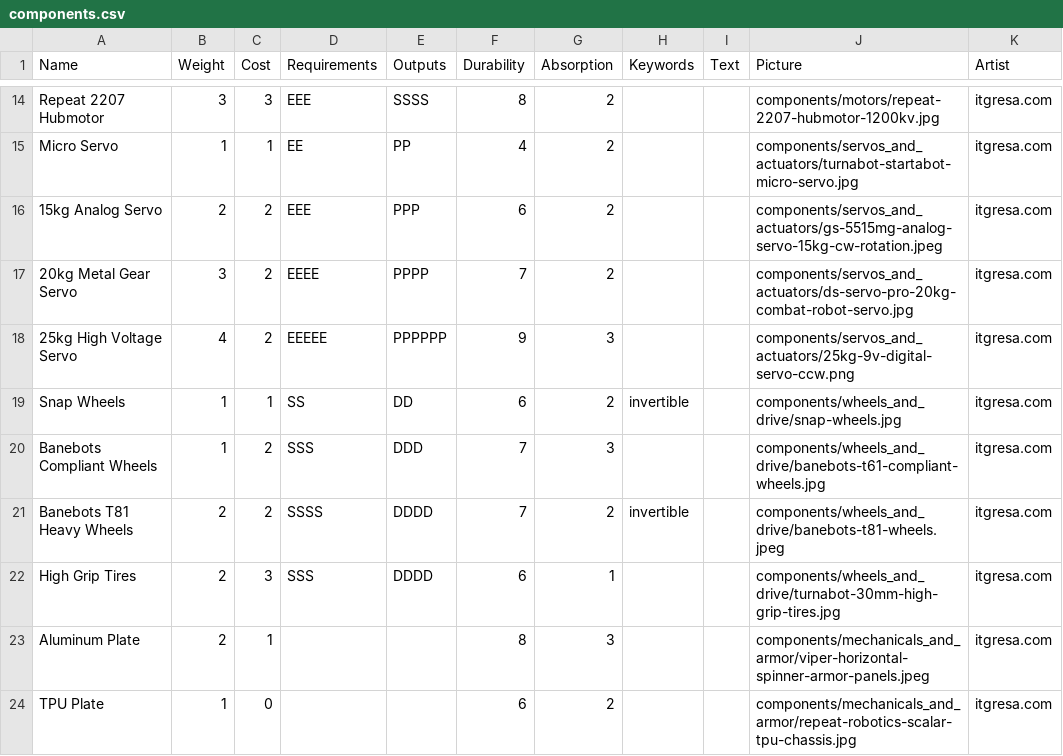
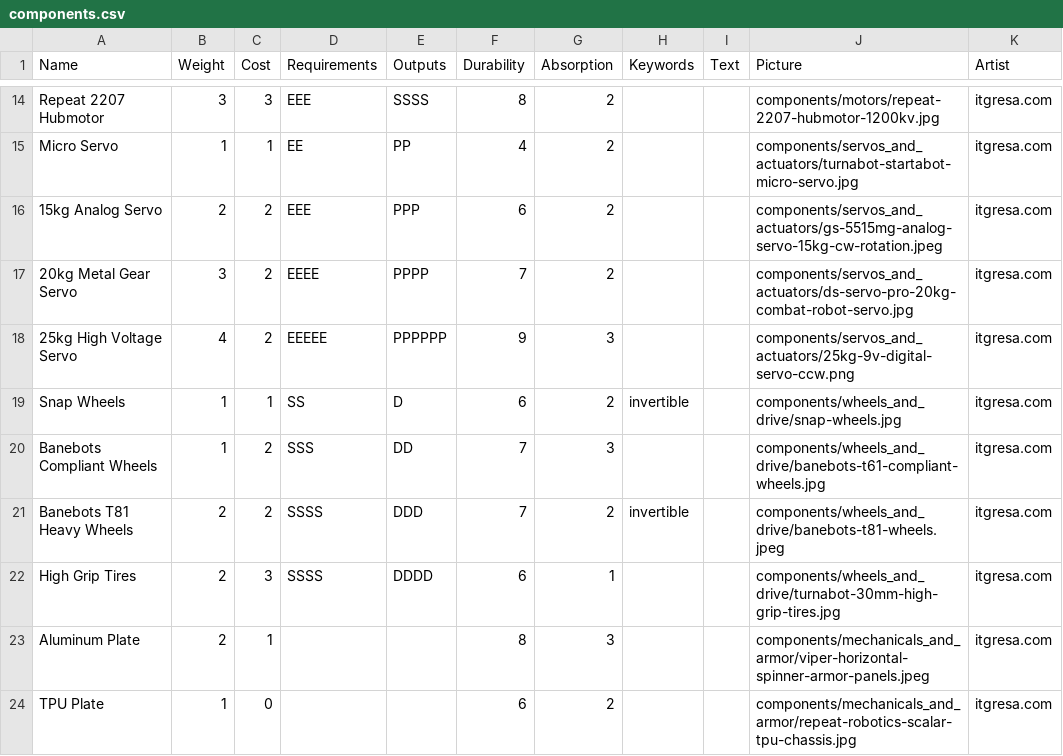
Before and after one commit to thesilencelies/RobotBattles, a CSV file: cardDefinitions/components.csv, drawn as a sheet; only a part is shown, gaps mark what is left out.

```diff
--- a/cardDefinitions/components.csv
+++ b/cardDefinitions/components.csv
@@ -18,6 +18,6 @@ Micro Servo,1,1,EE,PP,4,2,,,components/servos_and_actuators/turnabot-startabot-m
 25kg High Voltage Servo,4,2,EEEEE,PPPPPP,9,3,,,components/servos_and_actuators/25kg-9v-digital-servo-ccw.png,itgresa.com
-Snap Wheels,1,1,SS,DD,6,2,invertible,,components/wheels_and_drive/snap-wheels.jpg,itgresa.com
-Banebots Compliant Wheels,1,2,SSS,DDD,7,3,,,components/wheels_and_drive/banebots-t61-compliant-wheels.jpg,itgresa.com
-Banebots T81 Heavy Wheels,2,2,SSSS,DDDD,7,2,invertible,,components/wheels_and_drive/banebots-t81-wheels.jpeg,itgresa.com
-High Grip Tires,2,3,SSS,DDDD,6,1,,,components/wheels_and_drive/turnabot-30mm-high-grip-tires.jpg,itgresa.com
+Snap Wheels,1,1,SS,D,6,2,invertible,,components/wheels_and_drive/snap-wheels.jpg,itgresa.com
+Banebots Compliant Wheels,1,2,SSS,DD,7,3,,,components/wheels_and_drive/banebots-t61-compliant-wheels.jpg,itgresa.com
+Banebots T81 Heavy Wheels,2,2,SSSS,DDD,7,2,invertible,,components/wheels_and_drive/banebots-t81-wheels.jpeg,itgresa.com
+High Grip Tires,2,3,SSSS,DDDD,6,1,,,components/wheels_and_drive/turnabot-30mm-high-grip-tires.jpg,itgresa.com
 Aluminum Plate,2,1,,,8,3,,,components/mechanicals_and_armor/viper-horizontal-spinner-armor-panels.jpeg,itgresa.com
```
Also changed, not shown: cardDefinitions/weapons.csv.
